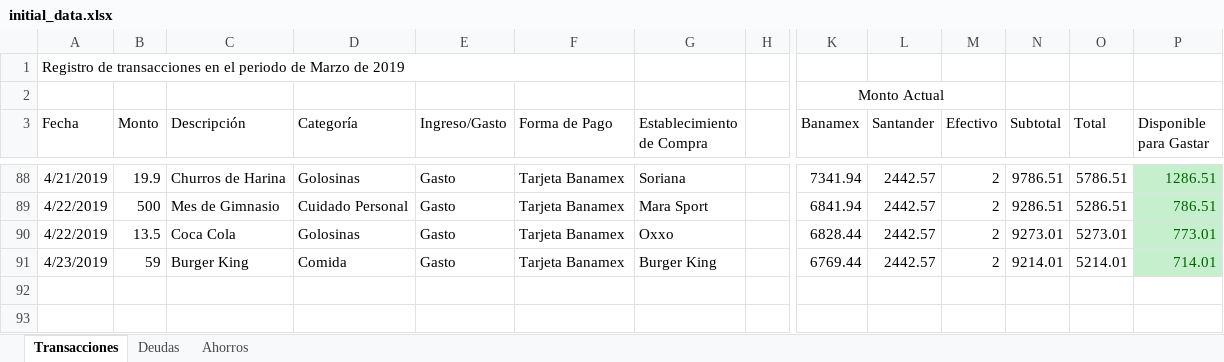
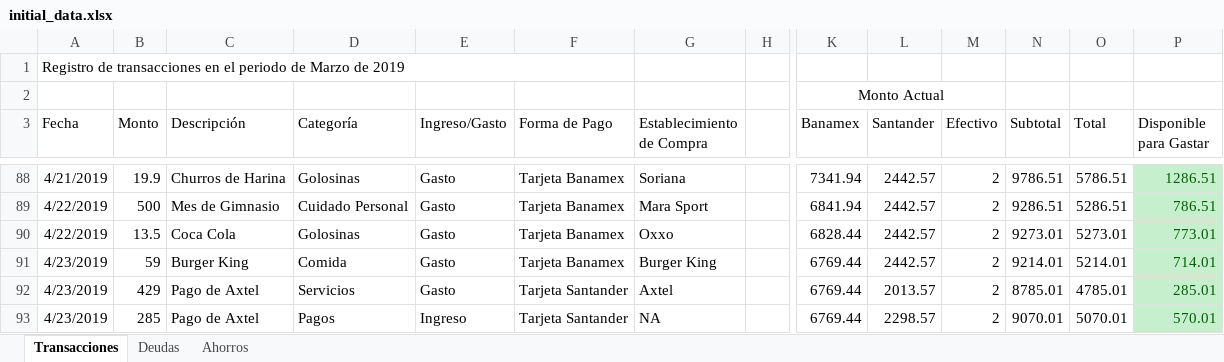
Before and after one commit to Crushedkrz78/incomeManagement, an Excel workbook: data/initial_data.xlsx, sheet Transacciones, drawn as a sheet; only a part is shown, gaps mark what is left out; values as stored, in another font and other column widths than the file's, no borders; rows hold the shown columns only; the diff names each change by its address in the sheet, - before the commit and + after, or states it on an @@ line.

Commit message:
Initial Data File Updated

```diff
--- a/data/initial_data.xlsx (sheet Transacciones)
+++ b/data/initial_data.xlsx (sheet Transacciones)
+row 92: 4/23/2019 | 429 | Pago de Axtel | Servicios | Gasto | Tarjeta Santander | Axtel |  | 6769.44 | 2013.57 | 2 | 8785.01 | 4785.01 | 285.01
+row 93: 4/23/2019 | 285 | Pago de Axtel | Pagos | Ingreso | Tarjeta Santander | NA |  | 6769.44 | 2298.57 | 2 | 9070.01 | 5070.01 | 570.01
```
